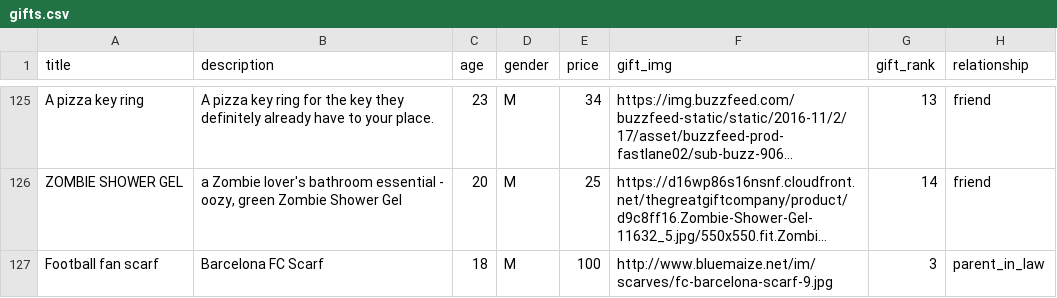
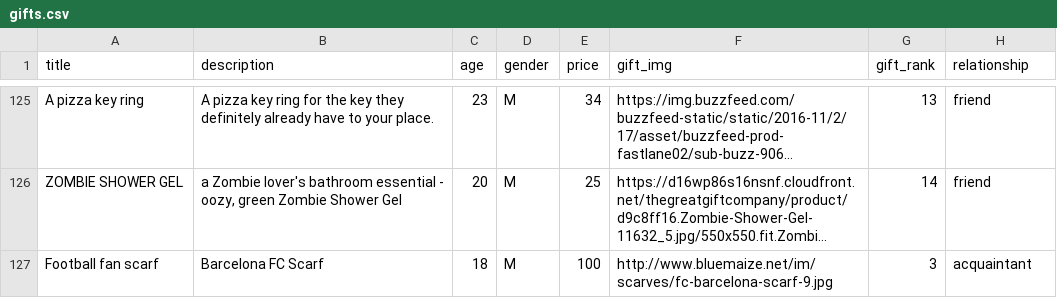
Before and after one commit to AwesomeOwls/Gifted, a CSV file: gifts.csv, drawn as a sheet; only a part is shown, gaps mark what is left out; long unchanged cells end in …; the diff names each change by its address in the sheet, - before the commit and + after, or states it on an @@ line.

Commit message:
Changed to a more reasonable enhancing relation in search presentation, added RM MATRIX to pptx, redirecting to index instead of rendering.

```diff
--- a/gifts.csv
+++ b/gifts.csv
-H127 (relationship): parent_in_law
+H127 (relationship): acquaintant
```
Also changed, not shown: 3 other files.
